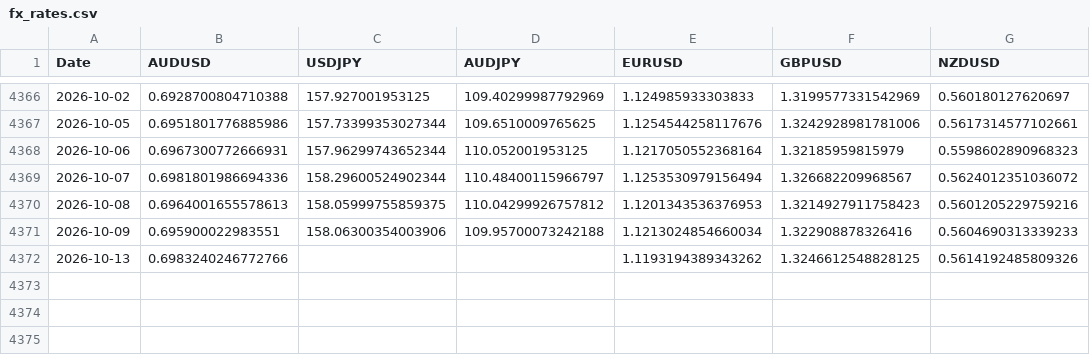
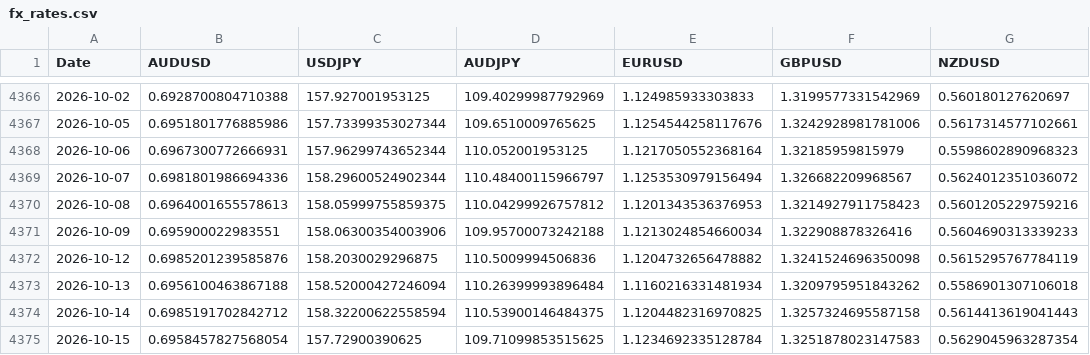
Before and after one commit to Kent-Lives/ds-5005-public, a CSV file: lectures/data/fx_rates.csv, drawn as a sheet; only a part is shown, gaps mark what is left out.

```diff
--- a/lectures/data/fx_rates.csv
+++ b/lectures/data/fx_rates.csv
@@ -4371,2 +4371,5 @@ Date,AUDUSD,USDJPY,AUDJPY,EURUSD,GBPUSD,NZDUSD
 2026-10-09,0.695900022983551,158.06300354003906,109.95700073242188,1.1213024854660034,1.322908878326416,0.5604690313339233
-2026-10-13,0.6983240246772766,,,1.1193194389343262,1.3246612548828125,0.5614192485809326
+2026-10-12,0.6985201239585876,158.2030029296875,110.5009994506836,1.1204732656478882,1.3241524696350098,0.5615295767784119
+2026-10-13,0.6956100463867188,158.52000427246094,110.26399993896484,1.1160216331481934,1.3209795951843262,0.5586901307106018
+2026-10-14,0.6985191702842712,158.32200622558594,110.53900146484375,1.1204482316970825,1.3257324695587158,0.5614413619041443
+2026-10-15,0.6958457827568054,157.72900390625,109.71099853515625,1.1234692335128784,1.3251878023147583,0.5629045963287354
```
Also changed, not shown: lectures/data/carry_pnl.csv, lectures/data/prices.csv, 8 other files.
